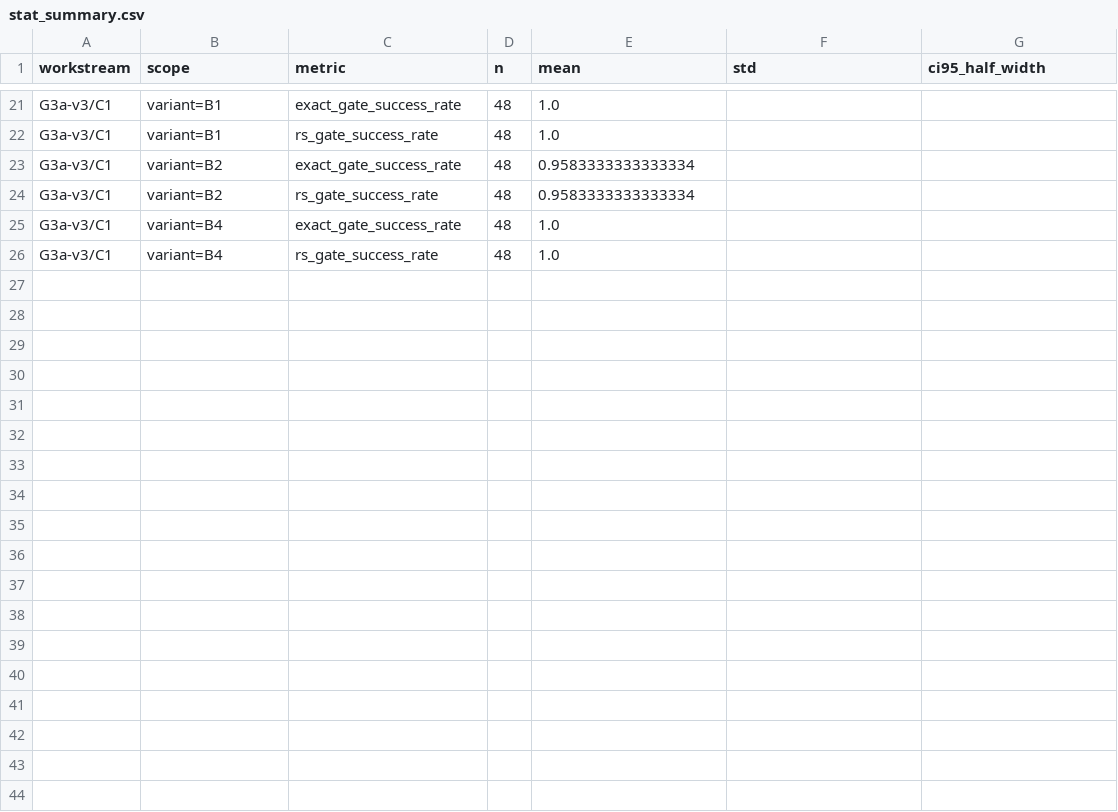
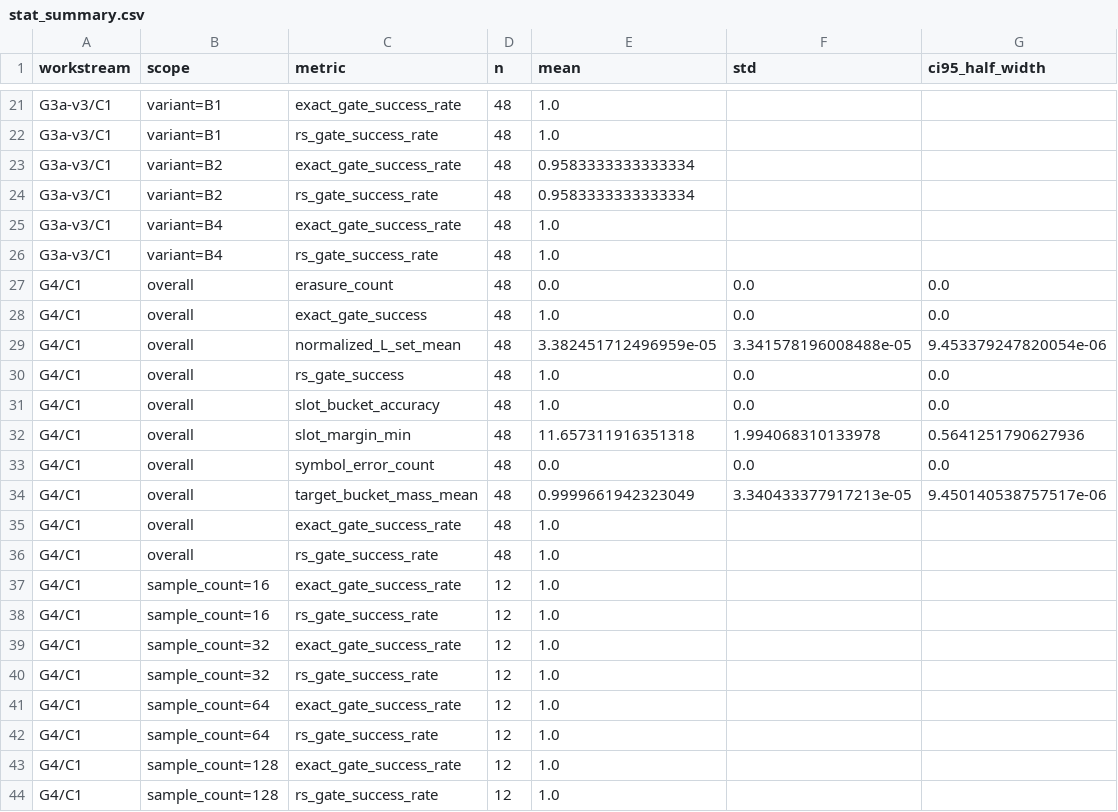
Before and after one commit to cook1e-0707/tokenizer-evidence, a CSV file: results/tables/stat_summary.csv, drawn as a sheet; only a part is shown, gaps mark what is left out.

```diff
--- a/results/tables/stat_summary.csv
+++ b/results/tables/stat_summary.csv
@@ -26 +26,19 @@ G3a-v3/C1,variant=B4,exact_gate_success_rate,48,1.0,,
 G3a-v3/C1,variant=B4,rs_gate_success_rate,48,1.0,,
+G4/C1,overall,erasure_count,48,0.0,0.0,0.0
+G4/C1,overall,exact_gate_success,48,1.0,0.0,0.0
+G4/C1,overall,normalized_L_set_mean,48,3.382451712496959e-05,3.341578196008488e-05,9.453379247820054e-06
+G4/C1,overall,rs_gate_success,48,1.0,0.0,0.0
+G4/C1,overall,slot_bucket_accuracy,48,1.0,0.0,0.0
+G4/C1,overall,slot_margin_min,48,11.657311916351318,1.994068310133978,0.5641251790627936
+G4/C1,overall,symbol_error_count,48,0.0,0.0,0.0
+G4/C1,overall,target_bucket_mass_mean,48,0.9999661942323049,3.340433377917213e-05,9.450140538757517e-06
+G4/C1,overall,exact_gate_success_rate,48,1.0,,
+G4/C1,overall,rs_gate_success_rate,48,1.0,,
+G4/C1,sample_count=16,exact_gate_success_rate,12,1.0,,
+G4/C1,sample_count=16,rs_gate_success_rate,12,1.0,,
+G4/C1,sample_count=32,exact_gate_success_rate,12,1.0,,
+G4/C1,sample_count=32,rs_gate_success_rate,12,1.0,,
+G4/C1,sample_count=64,exact_gate_success_rate,12,1.0,,
+G4/C1,sample_count=64,rs_gate_success_rate,12,1.0,,
+G4/C1,sample_count=128,exact_gate_success_rate,12,1.0,,
+G4/C1,sample_count=128,rs_gate_success_rate,12,1.0,,
```
Also changed, not shown: results/tables/compute_accounting.csv, 4 other files.
